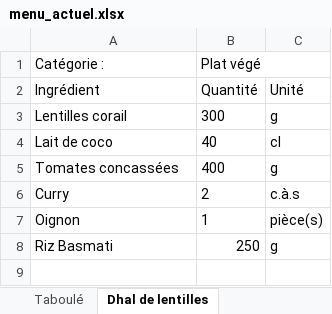
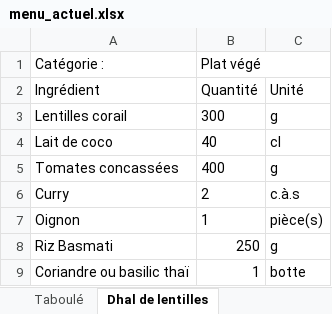
Before and after one commit to LinoVation1312/valise-aux-epices, an Excel workbook: menu_actuel.xlsx, sheet Dhal de lentilles, drawn as a sheet; values as stored, in another font and other column widths than the file's, no borders; the diff names each change by its address in the sheet, - before the commit and + after, or states it on an @@ line.

```diff
--- a/menu_actuel.xlsx (sheet Dhal de lentilles)
+++ b/menu_actuel.xlsx (sheet Dhal de lentilles)
+row 9: Coriandre ou basilic thaï | 1 | botte
```
Also changed, not shown: sheet Poke bowl au saumon, sheet Taboulé, sheet Lentilles vertes au thym, sheet Salade de mangue à la thaï, other sheet tabs.
